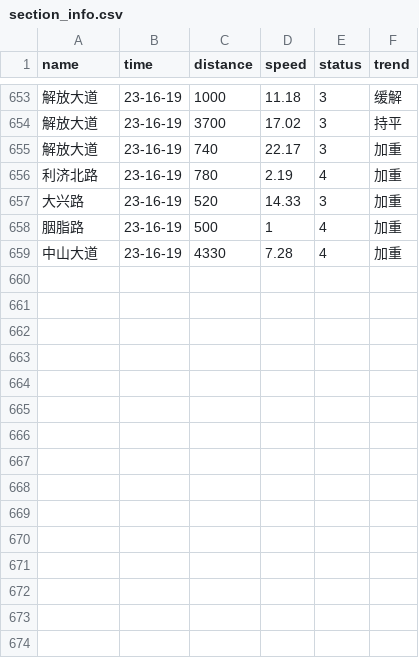
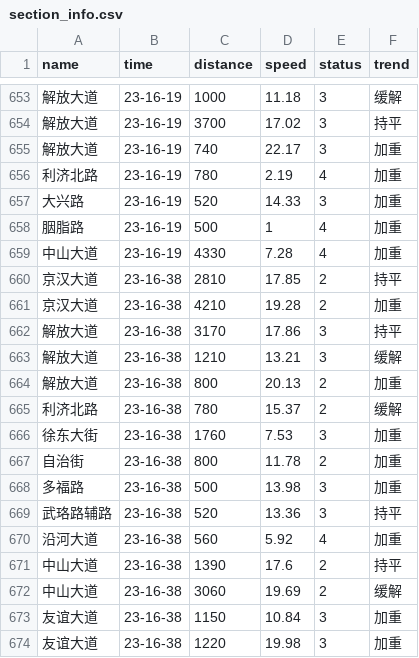
Before and after one commit to HereIsZephyrus/trunklevel_evaluation, a CSV file: result/section_info.csv, drawn as a sheet; only a part is shown, gaps mark what is left out.

```diff
--- a/result/section_info.csv
+++ b/result/section_info.csv
@@ -659 +659,16 @@ name,time,distance,speed,status,trend
 中山大道,23-16-19,4330,7.28,4,加重
+京汉大道,23-16-38,2810,17.85,2,持平
+京汉大道,23-16-38,4210,19.28,2,加重
+解放大道,23-16-38,3170,17.86,3,持平
+解放大道,23-16-38,1210,13.21,3,缓解
+解放大道,23-16-38,800,20.13,2,加重
+利济北路,23-16-38,780,15.37,2,缓解
+徐东大街,23-16-38,1760,7.53,3,加重
+自治街,23-16-38,800,11.78,2,加重
+多福路,23-16-38,500,13.98,3,加重
+武珞路辅路,23-16-38,520,13.36,3,持平
+沿河大道,23-16-38,560,5.92,4,加重
+中山大道,23-16-38,1390,17.6,2,持平
+中山大道,23-16-38,3060,19.69,2,缓解
+友谊大道,23-16-38,1150,10.84,3,加重
+友谊大道,23-16-38,1220,19.98,3,加重
```
Also changed, not shown: result/basic_info.csv.
